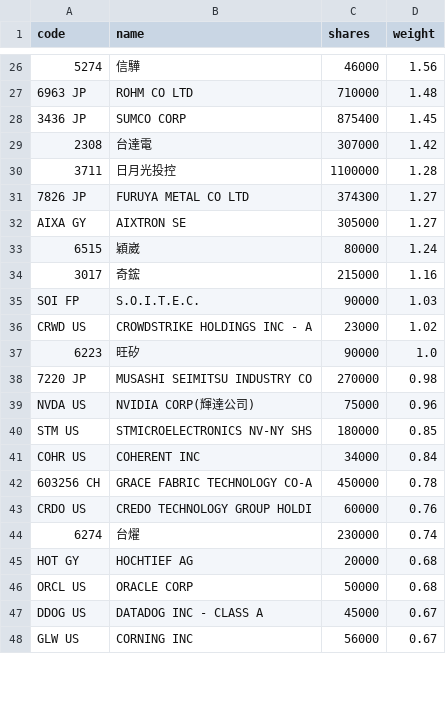
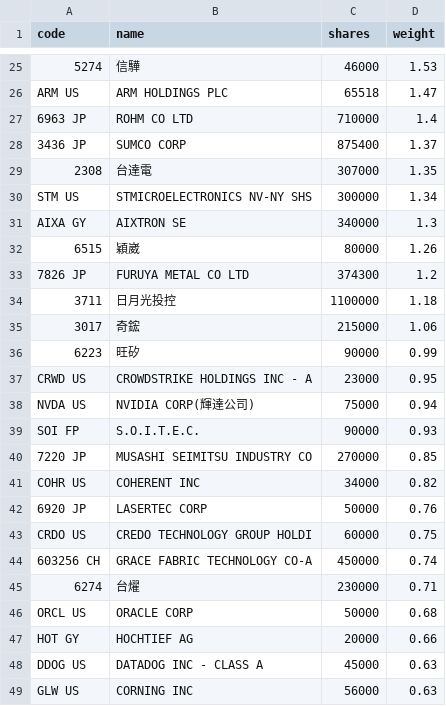
Before and after one commit to 4ru1013/united-etf-00988a-portfolio, a CSV file: data/out/holdings/00988A_latest.csv, drawn as a sheet; only a part is shown, gaps mark what is left out; removed rows and columns are numbered as before the commit, all else as after; the diff covers the shown part only; the diff names each change by its address in the sheet, - before the commit and + after, or states it on an @@ line.

```diff
--- a/data/out/holdings/00988A_latest.csv
+++ b/data/out/holdings/00988A_latest.csv
-D25 (weight): 1.56
+D25 (weight): 1.53
+row 26: ARM US | ARM HOLDINGS PLC | 65518 | 1.47
-D27 (weight): 1.48
+D27 (weight): 1.4
-D28 (weight): 1.45
+D28 (weight): 1.37
-D29 (weight): 1.42
+D29 (weight): 1.35
-row 30: 3711 | 日月光投控 | 1100000 | 1.28
-row 31: 7826 JP | FURUYA METAL CO LTD | 374300 | 1.27
+row 30: STM US | STMICROELECTRONICS NV-NY SHS | 300000 | 1.34
-C31 (shares): 305000
+C31 (shares): 340000
-D31 (weight): 1.27
+D31 (weight): 1.3
-D32 (weight): 1.24
+D32 (weight): 1.26
+row 33: 7826 JP | FURUYA METAL CO LTD | 374300 | 1.2
+row 34: 3711 | 日月光投控 | 1100000 | 1.18
-D35 (weight): 1.16
+D35 (weight): 1.06
-row 35: SOI FP | S.O.I.T.E.C. | 90000 | 1.03
-row 36: CRWD US | CROWDSTRIKE HOLDINGS INC - A | 23000 | 1.02
-D36 (weight): 1.0
+D36 (weight): 0.99
-row 38: 7220 JP | MUSASHI SEIMITSU INDUSTRY CO | 270000 | 0.98
+row 37: CRWD US | CROWDSTRIKE HOLDINGS INC - A | 23000 | 0.95
-D38 (weight): 0.96
+D38 (weight): 0.94
-row 40: STM US | STMICROELECTRONICS NV-NY SHS | 180000 | 0.85
+row 39: SOI FP | S.O.I.T.E.C. | 90000 | 0.93
+row 40: 7220 JP | MUSASHI SEIMITSU INDUSTRY CO | 270000 | 0.85
-D41 (weight): 0.84
+D41 (weight): 0.82
-row 42: 603256 CH | GRACE FABRIC TECHNOLOGY CO-A | 450000 | 0.78
+row 42: 6920 JP | LASERTEC CORP | 50000 | 0.76
-D43 (weight): 0.76
+D43 (weight): 0.75
+row 44: 603256 CH | GRACE FABRIC TECHNOLOGY CO-A | 450000 | 0.74
-D45 (weight): 0.74
+D45 (weight): 0.71
-row 45: HOT GY | HOCHTIEF AG | 20000 | 0.68
+row 47: HOT GY | HOCHTIEF AG | 20000 | 0.66
-D48:D49 (weight): 0.67
+D48:D49 (weight): 0.63
```
Also changed, not shown: 6 added rows, 7 removed rows and 22 edited cells elsewhere in this file, 4 other files.
